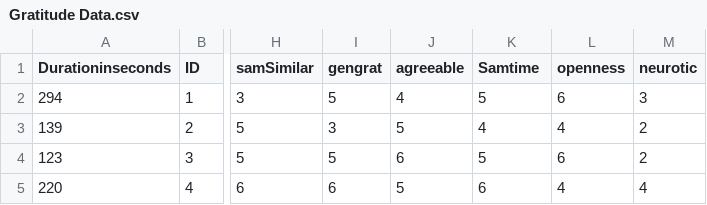
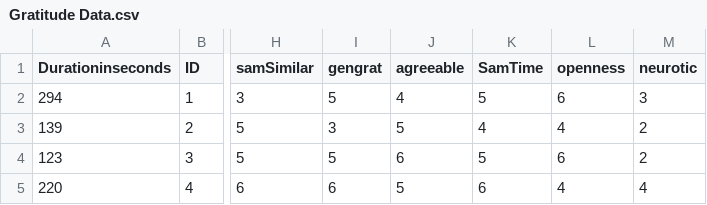
Before and after one commit to hopedodd/3990, a CSV file: Gratitude Data.csv, drawn as a sheet; only a part is shown, gaps mark what is left out; the diff names each change by its address in the sheet, - before the commit and + after, or states it on an @@ line.

Commit message:
Update Gratitude Data.csv

```diff
--- a/Gratitude Data.csv
+++ b/Gratitude Data.csv
-K1: Samtime
+K1: SamTime
```
